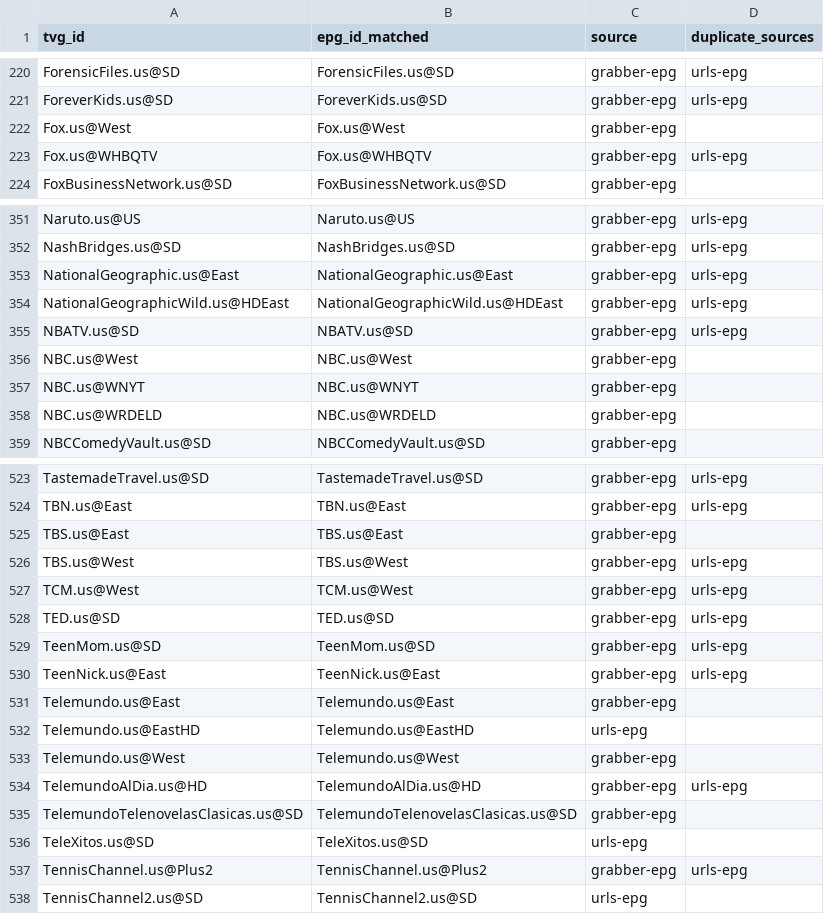
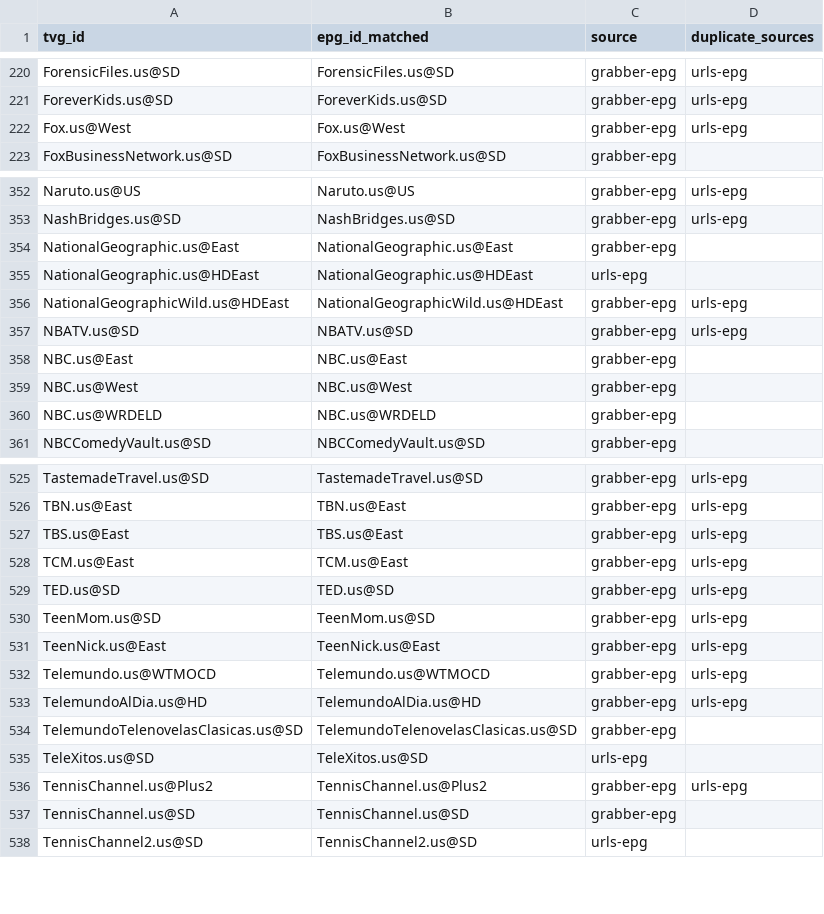
Before and after one commit to umarjamilpc/EPG-LIST-GEN, a CSV file: epgs/US/reports/merge-matched.csv, drawn as a sheet; only a part is shown, gaps mark what is left out; the diff covers the shown part only.

```diff
--- a/epgs/US/reports/merge-matched.csv
+++ b/epgs/US/reports/merge-matched.csv
@@ -221,4 +221,3 @@ ForensicFiles.us@SD,ForensicFiles.us@SD,grabber-epg,urls-epg
 ForeverKids.us@SD,ForeverKids.us@SD,grabber-epg,urls-epg
-Fox.us@West,Fox.us@West,grabber-epg,
-Fox.us@WHBQTV,Fox.us@WHBQTV,grabber-epg,urls-epg
+Fox.us@West,Fox.us@West,grabber-epg,urls-epg
 FoxBusinessNetwork.us@SD,FoxBusinessNetwork.us@SD,grabber-epg,
@@ -352,7 +353,8 @@ Naruto.us@US,Naruto.us@US,grabber-epg,urls-epg
 NashBridges.us@SD,NashBridges.us@SD,grabber-epg,urls-epg
-NationalGeographic.us@East,NationalGeographic.us@East,grabber-epg,urls-epg
+NationalGeographic.us@East,NationalGeographic.us@East,grabber-epg,
+NationalGeographic.us@HDEast,NationalGeographic.us@HDEast,urls-epg,
 NationalGeographicWild.us@HDEast,NationalGeographicWild.us@HDEast,grabber-epg,urls-epg
 NBATV.us@SD,NBATV.us@SD,grabber-epg,urls-epg
+NBC.us@East,NBC.us@East,grabber-epg,
 NBC.us@West,NBC.us@West,grabber-epg,
-NBC.us@WNYT,NBC.us@WNYT,grabber-epg,
 NBC.us@WRDELD,NBC.us@WRDELD,grabber-epg,
@@ -524,5 +526,4 @@ TastemadeTravel.us@SD,TastemadeTravel.us@SD,grabber-epg,urls-epg
 TBN.us@East,TBN.us@East,grabber-epg,urls-epg
-TBS.us@East,TBS.us@East,grabber-epg,
-TBS.us@West,TBS.us@West,grabber-epg,urls-epg
-TCM.us@West,TCM.us@West,grabber-epg,urls-epg
+TBS.us@East,TBS.us@East,grabber-epg,urls-epg
+TCM.us@East,TCM.us@East,grabber-epg,urls-epg
 TED.us@SD,TED.us@SD,grabber-epg,urls-epg
@@ -530,5 +531,3 @@ TeenMom.us@SD,TeenMom.us@SD,grabber-epg,urls-epg
 TeenNick.us@East,TeenNick.us@East,grabber-epg,urls-epg
-Telemundo.us@East,Telemundo.us@East,grabber-epg,
-Telemundo.us@EastHD,Telemundo.us@EastHD,urls-epg,
-Telemundo.us@West,Telemundo.us@West,grabber-epg,
+Telemundo.us@WTMOCD,Telemundo.us@WTMOCD,grabber-epg,urls-epg
 TelemundoAlDia.us@HD,TelemundoAlDia.us@HD,grabber-epg,urls-epg
@@ -537,2 +536,3 @@ TeleXitos.us@SD,TeleXitos.us@SD,urls-epg,
 TennisChannel.us@Plus2,TennisChannel.us@Plus2,grabber-epg,urls-epg
+TennisChannel.us@SD,TennisChannel.us@SD,grabber-epg,
 TennisChannel2.us@SD,TennisChannel2.us@SD,urls-epg,
```
Also changed, not shown: 7 added rows, 2 removed rows and 41 edited cells elsewhere in this file, epgs/US/reports/grabber-matched.csv, epgs/US/reports/urls-matched.csv, 12 other files.
